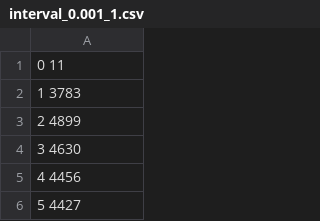
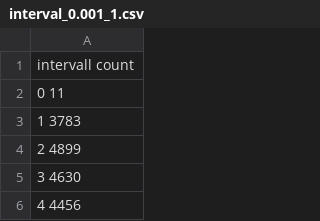
Before and after one commit to ofilla/physik-praktikum-b, a CSV file: B3.1/data/sample_6/600V_45min/interval_0.001_1.csv, drawn as a sheet; only a part is shown; the shorter side is filled out with more unchanged rows; the diff names each change by its address in the sheet, - before the commit and + after, or states it on an @@ line.

```diff
--- a/B3.1/data/sample_6/600V_45min/interval_0.001_1.csv
+++ b/B3.1/data/sample_6/600V_45min/interval_0.001_1.csv
+row 1: intervall count
```
Also changed, not shown: B3.1/data/sample_6/500V_45min/binomial_5_8.csv, B3.1/data/sample_6/600V_45min/divide_10.csv, 23 other files.
